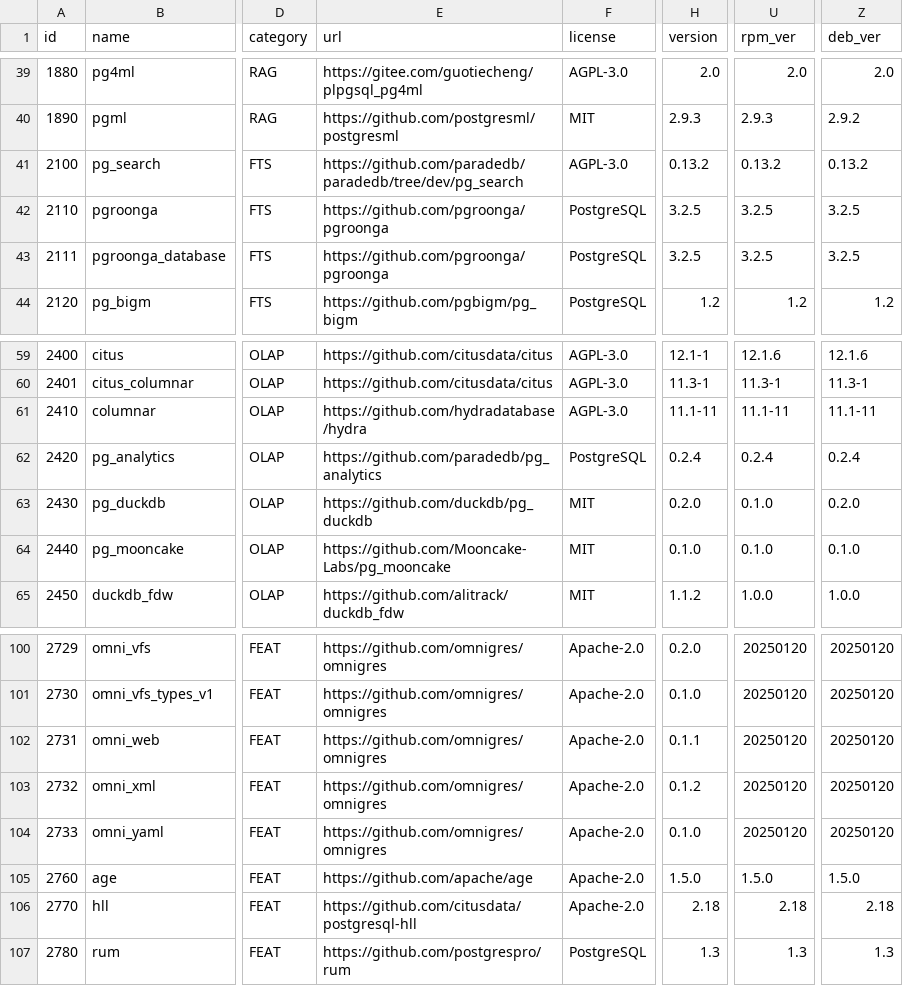
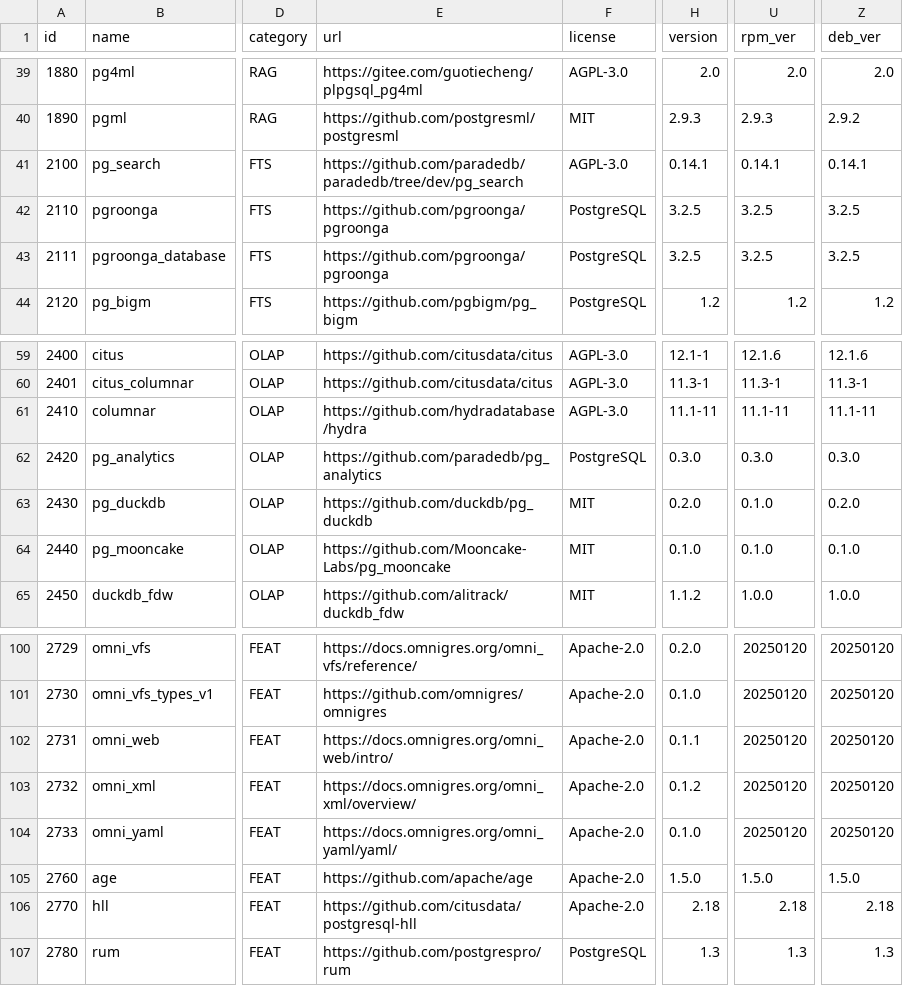
Before and after one commit to pgsty/pig, a CSV file: cli/ext/assets/pigsty.csv, drawn as a sheet; only a part is shown, gaps mark what is left out; the diff covers the shown part only; the diff names each change by its address in the sheet, - before the commit and + after, or states it on an @@ line.

```diff
--- a/cli/ext/assets/pigsty.csv
+++ b/cli/ext/assets/pigsty.csv
-H41 (version): 0.13.2
+H41 (version): 0.14.1
-U41 (rpm_ver): 0.13.2
+U41 (rpm_ver): 0.14.1
-Z41 (deb_ver): 0.13.2
+Z41 (deb_ver): 0.14.1
-H62 (version): 0.2.4
+H62 (version): 0.3.0
-U62 (rpm_ver): 0.2.4
+U62 (rpm_ver): 0.3.0
-Z62 (deb_ver): 0.2.4
+Z62 (deb_ver): 0.3.0
-E100 (url): https://github.com/omnigres/omnigres
+E100 (url): https://docs.omnigres.org/omni_vfs/reference/
-E102 (url): https://github.com/omnigres/omnigres
+E102 (url): https://docs.omnigres.org/omni_web/intro/
-E103 (url): https://github.com/omnigres/omnigres
+E103 (url): https://docs.omnigres.org/omni_xml/overview/
-E104 (url): https://github.com/omnigres/omnigres
+E104 (url): https://docs.omnigres.org/omni_yaml/yaml/
```
Also changed, not shown: 26 edited cells elsewhere in this file, 1 other file.
